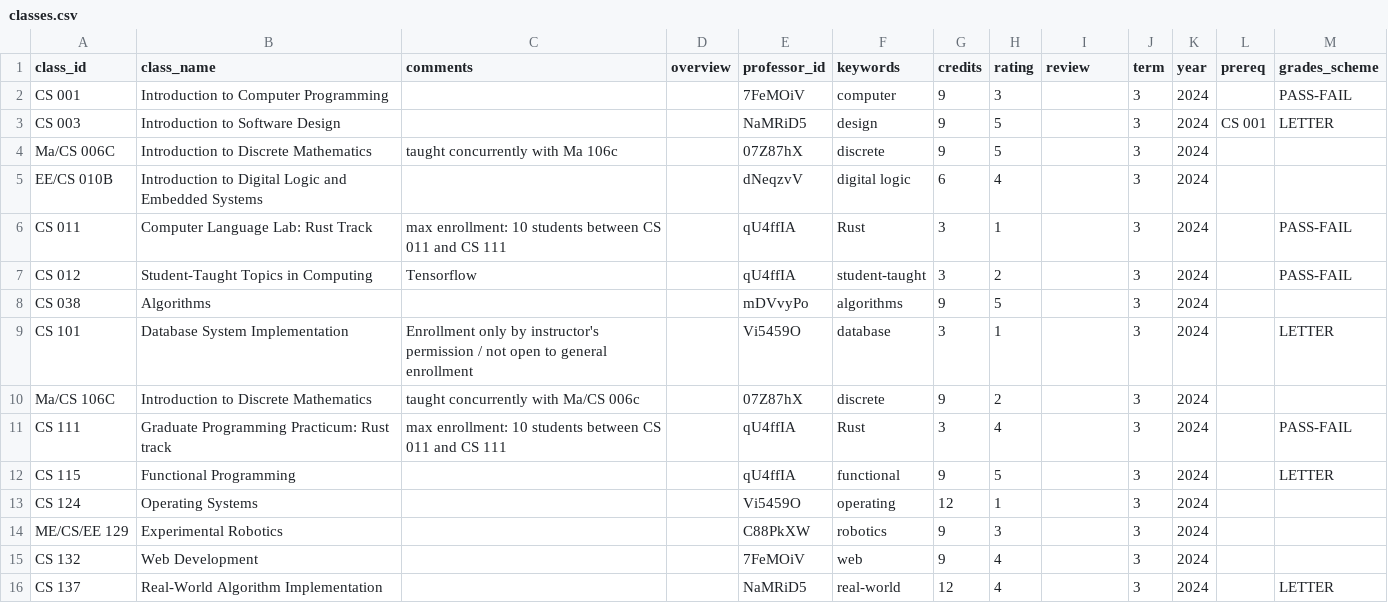
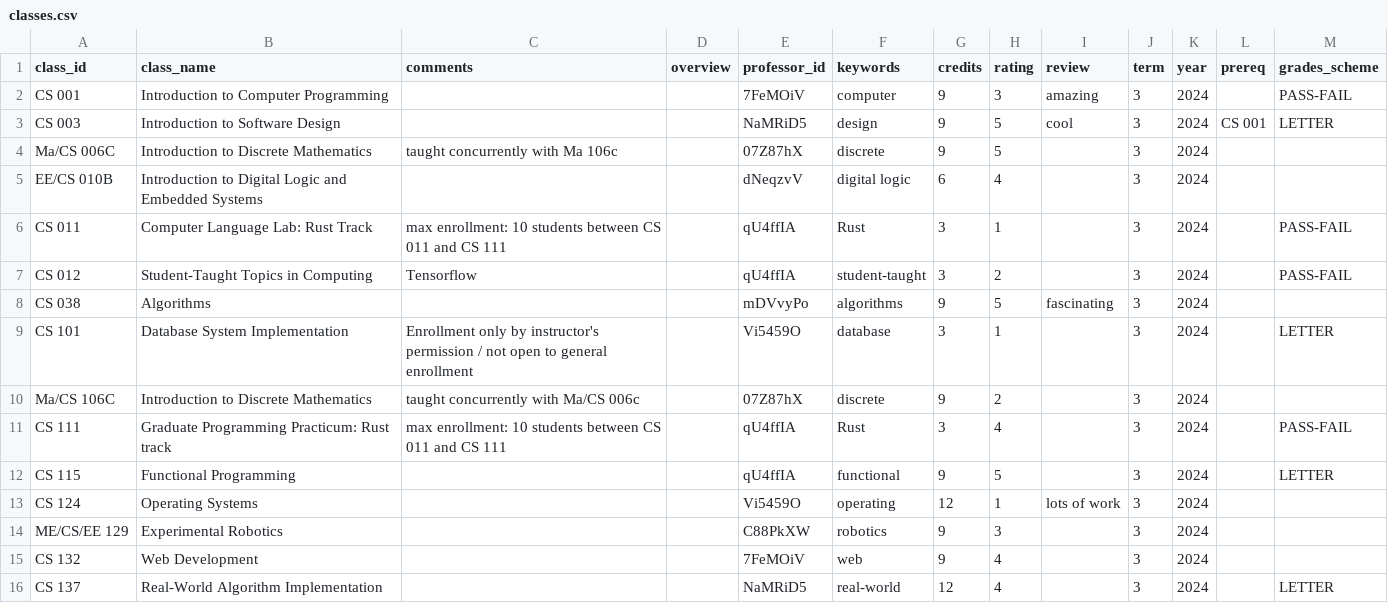
Before and after one commit to TheChello/CS121-Final-Project, a CSV file: classes.csv, drawn as a sheet; only a part is shown; the diff names each change by its address in the sheet, - before the commit and + after, or states it on an @@ line.

```diff
--- a/classes.csv
+++ b/classes.csv
-I2 (review): (empty)
+I2 (review): amazing
-I3 (review): (empty)
+I3 (review): cool
-I8 (review): (empty)
+I8 (review): fascinating
-I13 (review): (empty)
+I13 (review): lots of work
```
Also changed, not shown: departments.csv, sections.csv, 5 other files.
